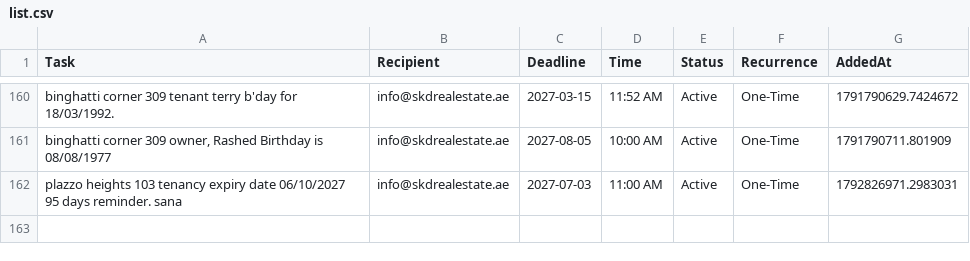
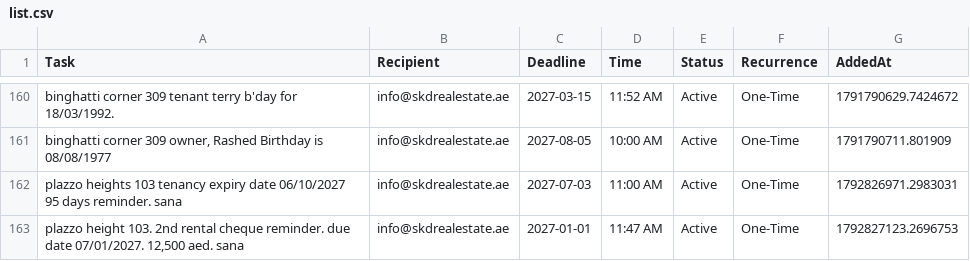
Before and after one commit to skdrealestate10-hash/my-real-estate-reminders, a CSV file: list.csv, drawn as a sheet; only a part is shown, gaps mark what is left out.

Commit message:
SKD System: Update Memory

```diff
--- a/list.csv
+++ b/list.csv
@@ -162 +162,2 @@ binghatti corner 309 tenant terry b'day for 18/03/1992. ,info@skdrealestate.ae,2
 plazzo heights 103 tenancy expiry date 06/10/2027 95 days reminder. sana,info@skdrealestate.ae,2027-07-03,11:00 AM,Active,One-Time,1792826971.2983031
+"plazzo height 103. 2nd rental cheque reminder. due date 07/01/2027. 12,500 aed. sana",info@skdrealestate.ae,2027-01-01,11:47 AM,Active,One-Time,1792827123.2696753
```
